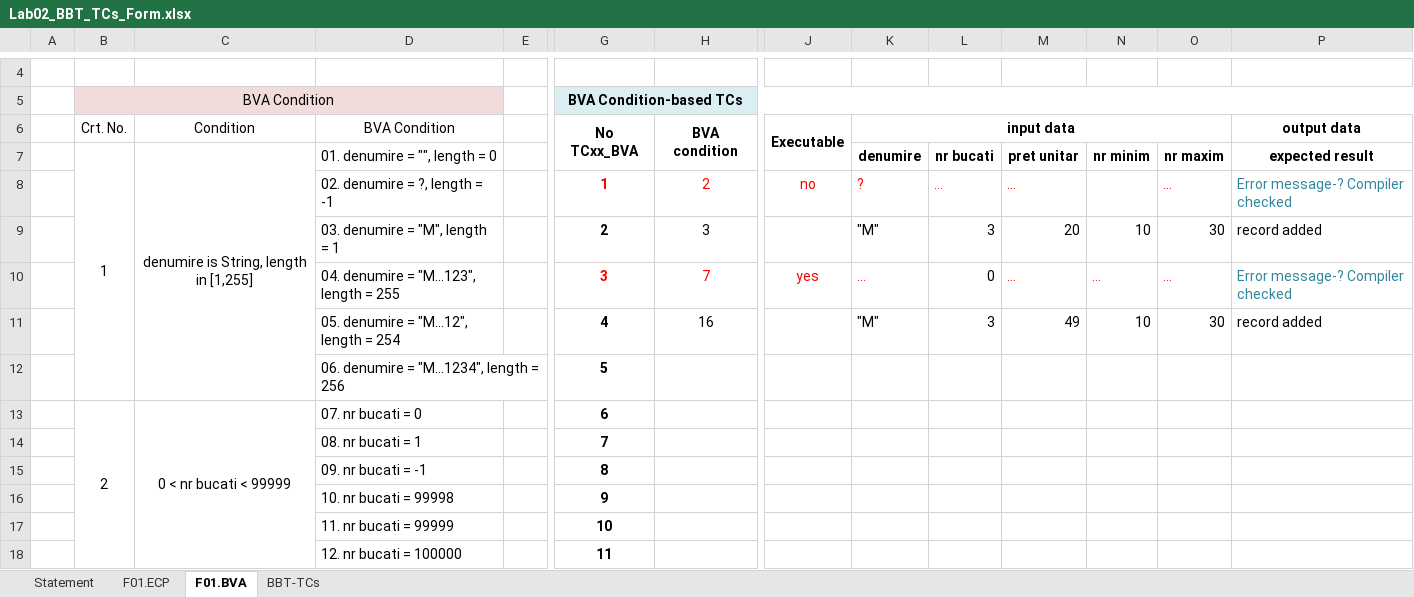
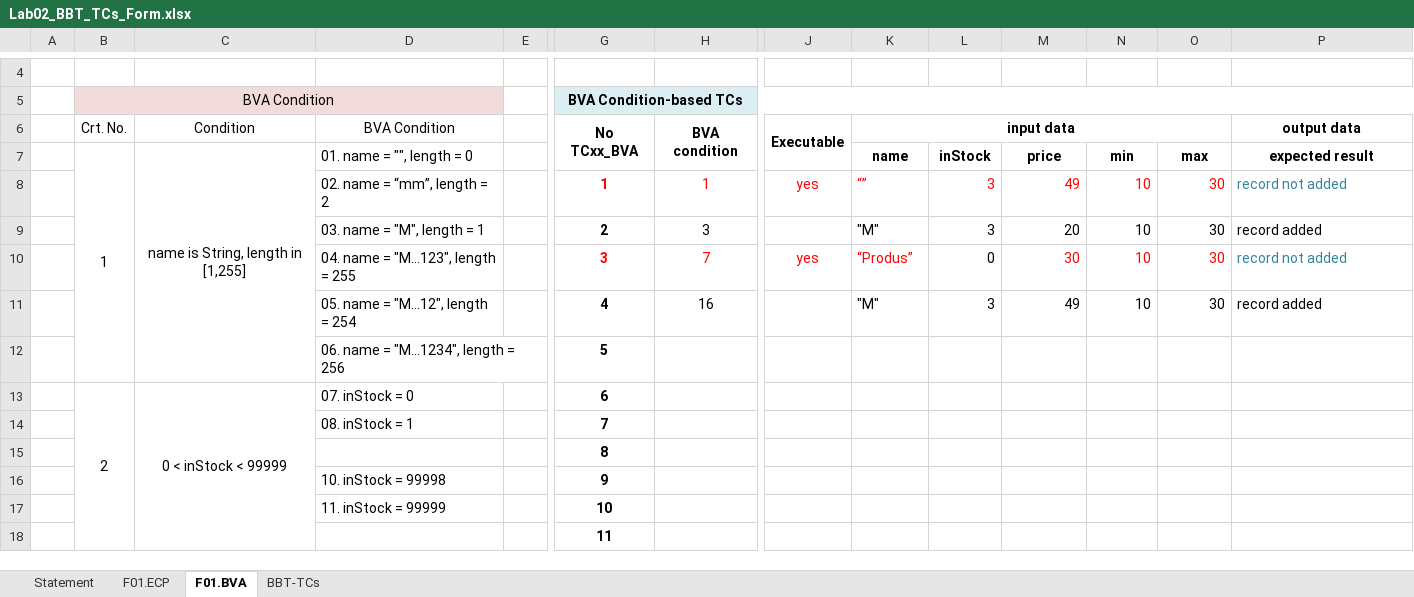
Before and after one commit to CyborgSquirrel/vvss-inventory, an Excel workbook: Docs/Lab02/Lab02_BBT_TCs_Form.xlsx, sheet F01.BVA, drawn as a sheet; only a part is shown, gaps mark what is left out; values as stored, in another font and other column widths than the file's, no borders; removed rows and columns are numbered as before the commit, all else as after; rows hold the shown columns only; the diff covers the shown part only; the diff names each change by its address in the sheet, - before the commit and + after, or states it on an @@ line.

```diff
--- a/Docs/Lab02/Lab02_BBT_TCs_Form.xlsx (sheet F01.BVA)
+++ b/Docs/Lab02/Lab02_BBT_TCs_Form.xlsx (sheet F01.BVA)
-row 7:  | 1 | denumire is String, length in [1,255] | 01. denumire = "", length = 0 |  |  |  |  | denumire | nr bucati | pret unitar | nr minim | nr maxim | expected result
-row 8:  |  |  | 02. denumire = ?, length = -1 |  | 1 | 2 | no | ? | … | … |  | … | Error message-? Compiler checked
+row 7:  | 1 | name is String, length in [1,255] | 01. name = "", length = 0 |  |  |  |  | name | inStock | price | min | max | expected result
+row 8:  |  |  | 02. name = “mm”, length = 2 |  | 1 | 1 | yes | “” | 3 | 49 | 10 | 30 | record not added
-D9: 03. denumire = "M", length = 1
+D9: 03. name = "M", length = 1
-row 10:  |  |  | 04. denumire = "M…123", length = 255 |  | 3 | 7 | yes | … | 0 | … | … | … | Error message-? Compiler checked
+row 10:  |  |  | 04. name = "M…123", length = 255 |  | 3 | 7 | yes | “Produs” | 0 | 30 | 10 | 30 | record not added
-D11: 05. denumire = "M…12", length = 254
+D11: 05. name = "M…12", length = 254
-D12: 06. denumire = "M…1234", length = 256
+D12: 06. name = "M…1234", length = 256
-C13: 0 < nr bucati < 99999
+C13: 0 < inStock < 99999
-D13: 07. nr bucati = 0
+D13: 07. inStock = 0
-D14: 08. nr bucati = 1
+D14: 08. inStock = 1
-D15: 09. nr bucati = -1
+D15: (empty)
-D16: 10. nr bucati = 99998
+D16: 10. inStock = 99998
-D17: 11. nr bucati = 99999
+D17: 11. inStock = 99999
-D18: 12. nr bucati = 100000
+D18: (empty)
```
Also changed, not shown: 1 added row, 2 removed rows and 18 edited cells elsewhere in this sheet, sheet BBT-TCs, sheet F01.ECP, sheet Statement, Docs/Lab03/Lab03_WBT_TCs_Form.xlsx, 6 other files.
